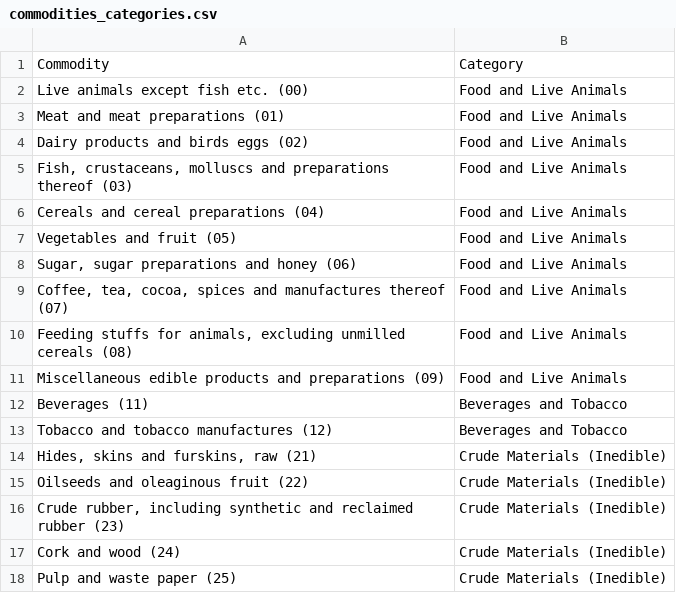
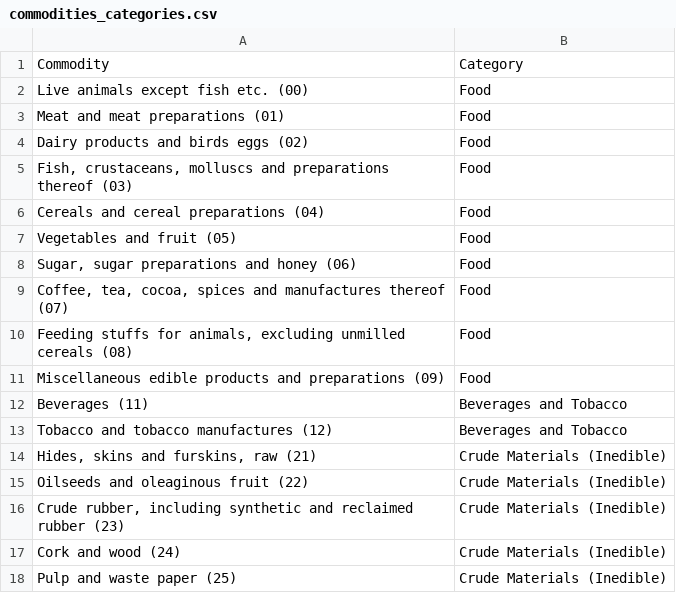
Before and after one commit to ChukwuEmekaAjah/info_viz_datasets, a CSV file: commodities_categories.csv, drawn as a sheet; only a part is shown.

Commit message:
Simplify commodity categories from 'Food and Live Animals' to 'Food'
Updated commodity categories to simplify classification.

```diff
--- a/commodities_categories.csv
+++ b/commodities_categories.csv
@@ -1,12 +1,12 @@
 Commodity,Category
-Live animals except fish etc. (00),Food and Live Animals
-Meat and meat preparations (01),Food and Live Animals
-Dairy products and birds eggs (02),Food and Live Animals
-"Fish, crustaceans, molluscs and preparations thereof (03)",Food and Live Animals
-Cereals and cereal preparations (04),Food and Live Animals
-Vegetables and fruit (05),Food and Live Animals
-"Sugar, sugar preparations and honey (06)",Food and Live Animals
-"Coffee, tea, cocoa, spices and manufactures thereof (07)",Food and Live Animals
-"Feeding stuffs for animals, excluding unmilled cereals (08)",Food and Live Animals
-Miscellaneous edible products and preparations (09),Food and Live Animals
+Live animals except fish etc. (00),Food
+Meat and meat preparations (01),Food
+Dairy products and birds eggs (02),Food
+"Fish, crustaceans, molluscs and preparations thereof (03)",Food
+Cereals and cereal preparations (04),Food
+Vegetables and fruit (05),Food
+"Sugar, sugar preparations and honey (06)",Food
+"Coffee, tea, cocoa, spices and manufactures thereof (07)",Food
+"Feeding stuffs for animals, excluding unmilled cereals (08)",Food
+Miscellaneous edible products and preparations (09),Food
 Beverages (11),Beverages and Tobacco
```
